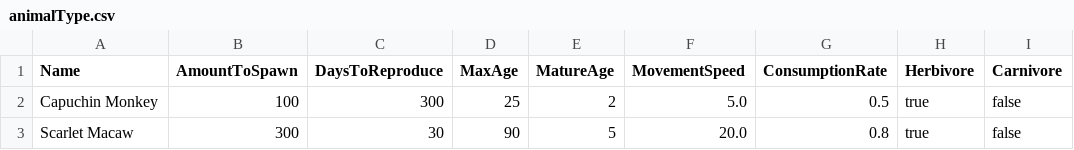
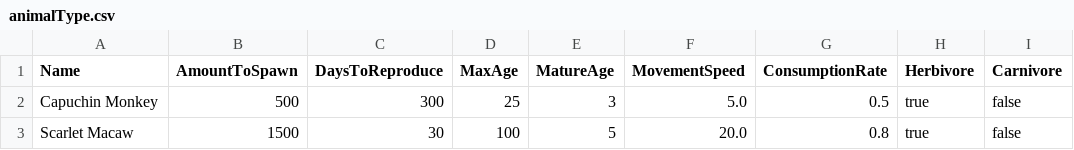
Before and after one commit to davycheng123/AmazonRainforestWithAI, a CSV file: TreeModel/Resources/animalType.csv, drawn as a sheet; only a part is shown; the diff names each change by its address in the sheet, - before the commit and + after, or states it on an @@ line.

Commit message:
#update Animal Input
Former-commit-id: d32b50e96dd1dff92e58435a1c1867c37483deb3

```diff
--- a/TreeModel/Resources/animalType.csv
+++ b/TreeModel/Resources/animalType.csv
-B2 (AmountToSpawn): 100
+B2 (AmountToSpawn): 500
-E2 (MatureAge): 2
+E2 (MatureAge): 3
-B3 (AmountToSpawn): 300
+B3 (AmountToSpawn): 1500
-D3 (MaxAge): 90
+D3 (MaxAge): 100
```
